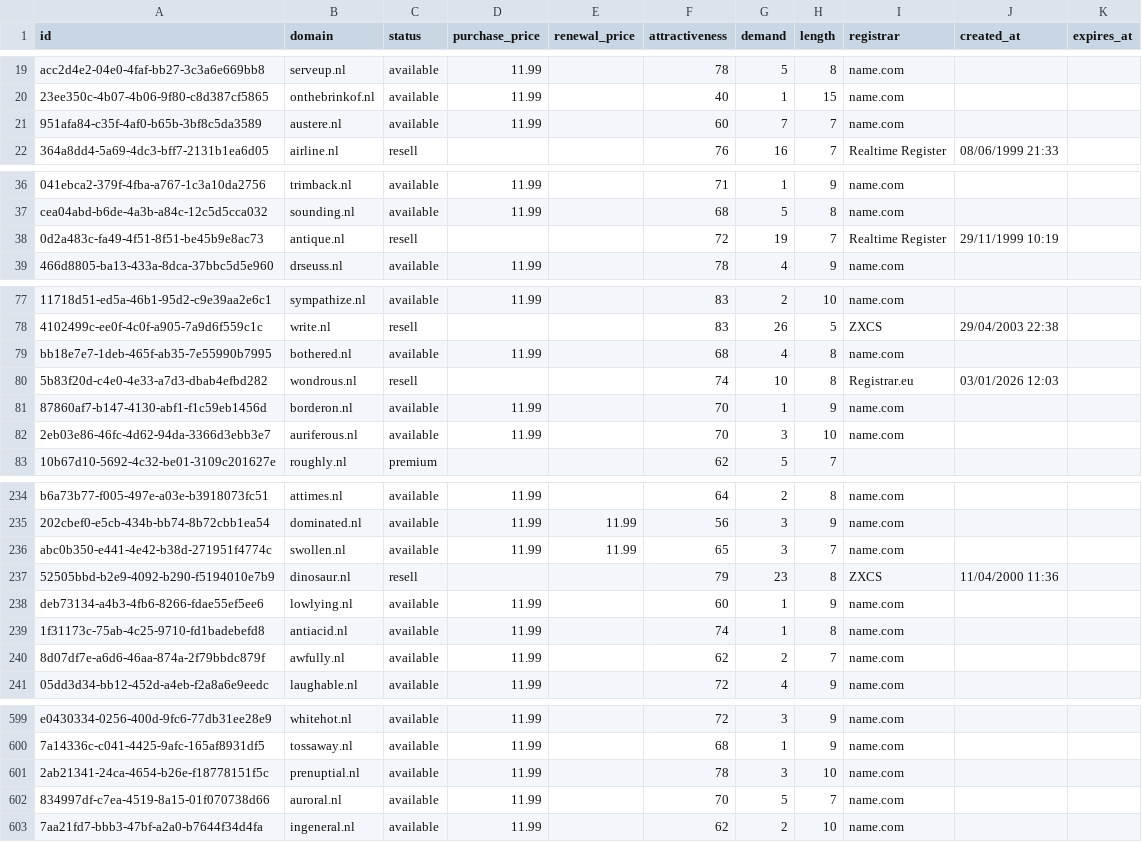
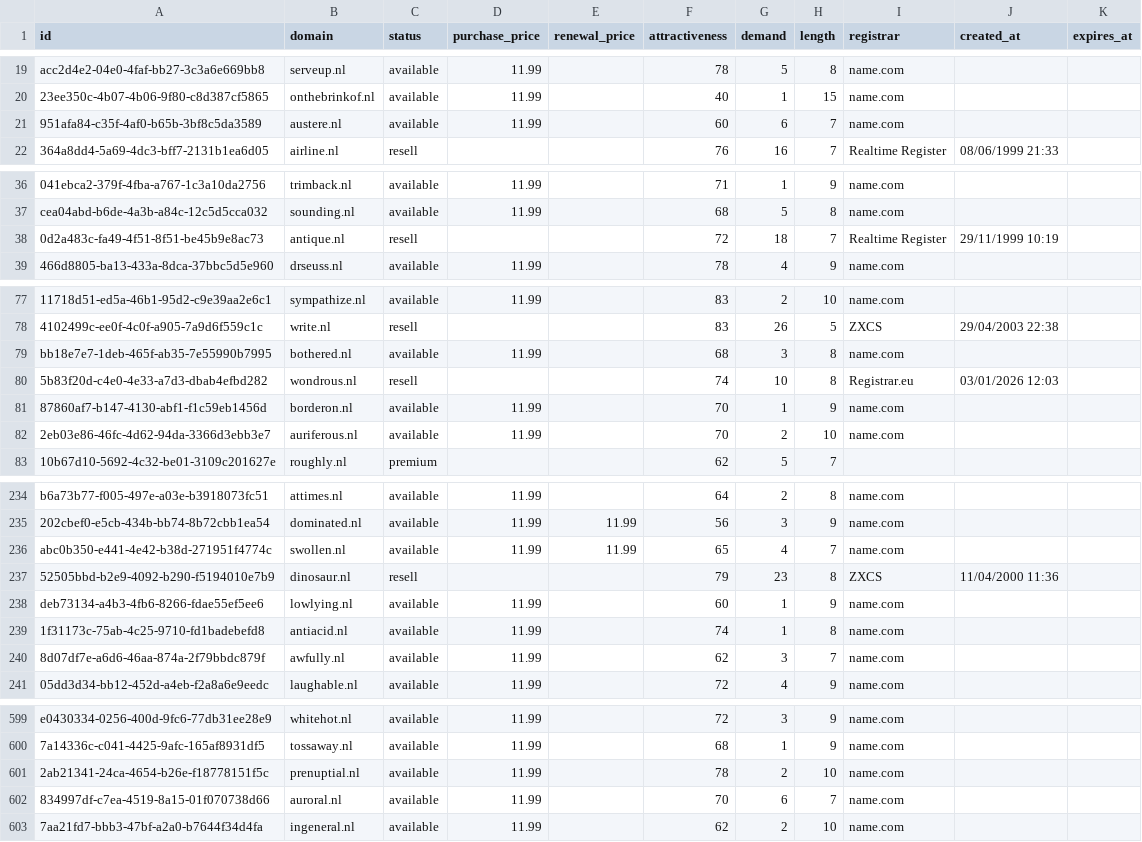
Before and after one commit to UniqueDomains/nl-oneword-domains, a CSV file: nl.csv, drawn as a sheet; only a part is shown, gaps mark what is left out; the diff covers the shown part only; the diff names each change by its address in the sheet, - before the commit and + after, or states it on an @@ line.

Commit message:
Domains update

```diff
--- a/nl.csv
+++ b/nl.csv
-G21 (demand): 7
+G21 (demand): 6
-G38 (demand): 19
+G38 (demand): 18
-G79 (demand): 4
+G79 (demand): 3
-G82 (demand): 3
+G82 (demand): 2
-G236 (demand): 3
+G236 (demand): 4
-G240 (demand): 2
+G240 (demand): 3
-G601 (demand): 3
+G601 (demand): 2
-G602 (demand): 5
+G602 (demand): 6
```
Also changed, not shown: 15 edited cells elsewhere in this file, 4 other files.
